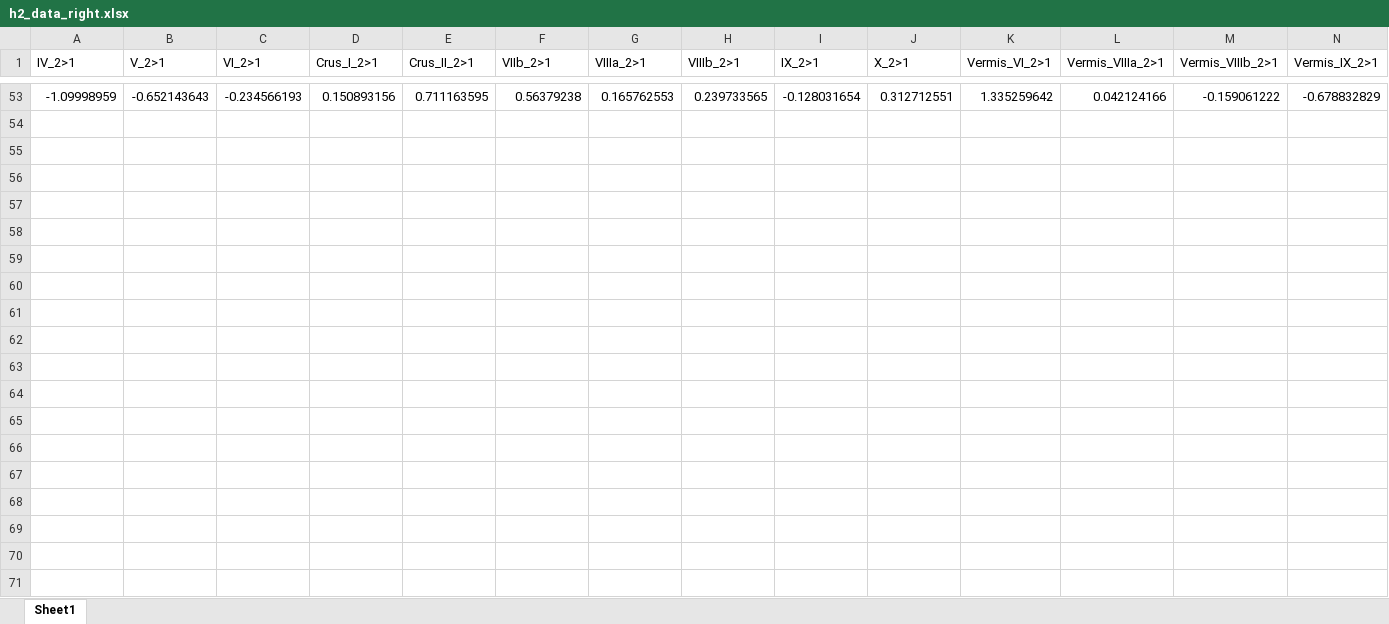
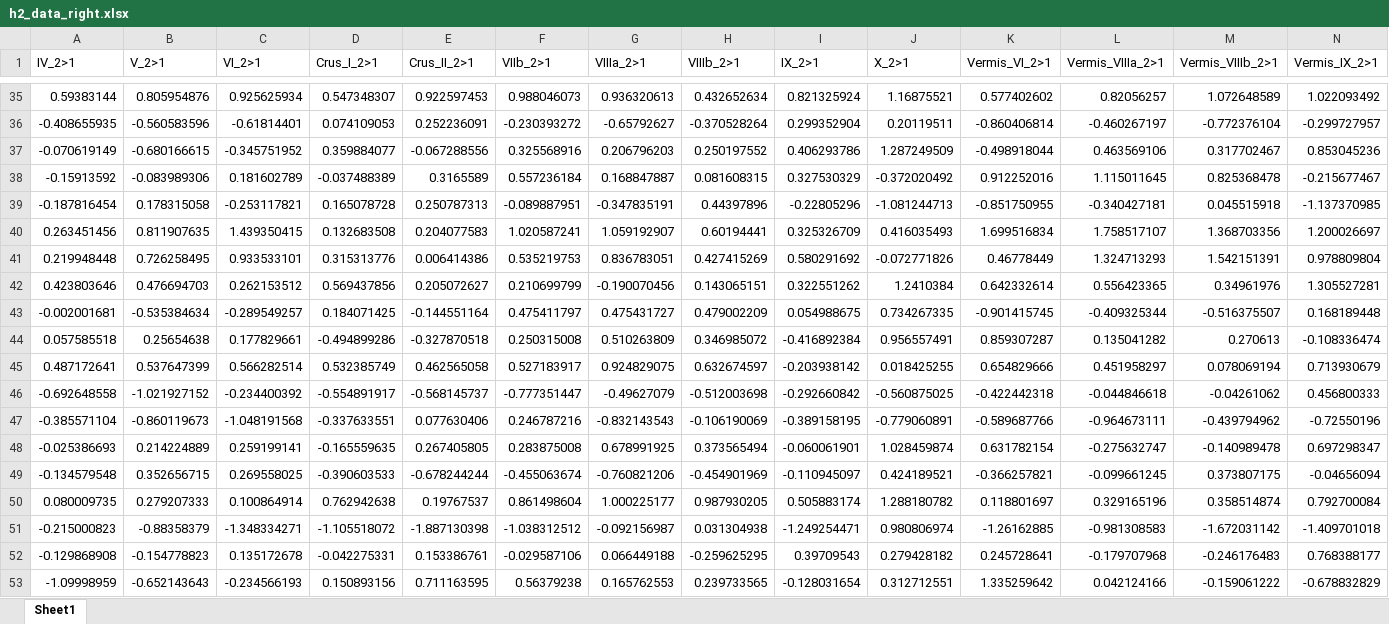
Before and after one commit to DVS-Lab/istart-eyeballs, an Excel workbook: code/h2_data_right.xlsx, sheet Sheet1, drawn as a sheet; only a part is shown, gaps mark what is left out; values as stored, in another font and other column widths than the file's, no borders; the diff covers the shown part only; the diff names each change by its address in the sheet, - before the commit and + after, or states it on an @@ line.

```diff
--- a/code/h2_data_right.xlsx (sheet Sheet1)
+++ b/code/h2_data_right.xlsx (sheet Sheet1)
+row 35: 0.59383144 | 0.805954876 | 0.925625934 | 0.547348307 | 0.922597453 | 0.988046073 | 0.936320613 | 0.432652634 | 0.821325924 | 1.16875521 | 0.577402602 | 0.82056257 | 1.072648589 | 1.022093492
+row 36: -0.408655935 | -0.560583596 | -0.61814401 | 0.074109053 | 0.252236091 | -0.230393272 | -0.65792627 | -0.370528264 | 0.299352904 | 0.20119511 | -0.860406814 | -0.460267197 | -0.772376104 | -0.299727957
+row 37: -0.070619149 | -0.680166615 | -0.345751952 | 0.359884077 | -0.067288556 | 0.325568916 | 0.206796203 | 0.250197552 | 0.406293786 | 1.287249509 | -0.498918044 | 0.463569106 | 0.317702467 | 0.853045236
+row 38: -0.15913592 | -0.083989306 | 0.181602789 | -0.037488389 | 0.3165589 | 0.557236184 | 0.168847887 | 0.081608315 | 0.327530329 | -0.372020492 | 0.912252016 | 1.115011645 | 0.825368478 | -0.215677467
+row 39: -0.187816454 | 0.178315058 | -0.253117821 | 0.165078728 | 0.250787313 | -0.089887951 | -0.347835191 | 0.44397896 | -0.22805296 | -1.081244713 | -0.851750955 | -0.340427181 | 0.045515918 | -1.137370985
+row 40: 0.263451456 | 0.811907635 | 1.439350415 | 0.132683508 | 0.204077583 | 1.020587241 | 1.059192907 | 0.60194441 | 0.325326709 | 0.416035493 | 1.699516834 | 1.758517107 | 1.368703356 | 1.200026697
+row 41: 0.219948448 | 0.726258495 | 0.933533101 | 0.315313776 | 0.006414386 | 0.535219753 | 0.836783051 | 0.427415269 | 0.580291692 | -0.072771826 | 0.46778449 | 1.324713293 | 1.542151391 | 0.978809804
+row 42: 0.423803646 | 0.476694703 | 0.262153512 | 0.569437856 | 0.205072627 | 0.210699799 | -0.190070456 | 0.143065151 | 0.322551262 | 1.2410384 | 0.642332614 | 0.556423365 | 0.34961976 | 1.305527281
+row 43: -0.002001681 | -0.535384634 | -0.289549257 | 0.184071425 | -0.144551164 | 0.475411797 | 0.475431727 | 0.479002209 | 0.054988675 | 0.734267335 | -0.901415745 | -0.409325344 | -0.516375507 | 0.168189448
+row 44: 0.057585518 | 0.25654638 | 0.177829661 | -0.494899286 | -0.327870518 | 0.250315008 | 0.510263809 | 0.346985072 | -0.416892384 | 0.956557491 | 0.859307287 | 0.135041282 | 0.270613 | -0.108336474
+row 45: 0.487172641 | 0.537647399 | 0.566282514 | 0.532385749 | 0.462565058 | 0.527183917 | 0.924829075 | 0.632674597 | -0.203938142 | 0.018425255 | 0.654829666 | 0.451958297 | 0.078069194 | 0.713930679
+row 46: -0.692648558 | -1.021927152 | -0.234400392 | -0.554891917 | -0.568145737 | -0.777351447 | -0.49627079 | -0.512003698 | -0.292660842 | -0.560875025 | -0.422442318 | -0.044846618 | -0.04261062 | 0.456800333
+row 47: -0.385571104 | -0.860119673 | -1.048191568 | -0.337633551 | 0.077630406 | 0.246787216 | -0.832143543 | -0.106190069 | -0.389158195 | -0.779060891 | -0.589687766 | -0.964673111 | -0.439794962 | -0.72550196
+row 48: -0.025386693 | 0.214224889 | 0.259199141 | -0.165559635 | 0.267405805 | 0.283875008 | 0.678991925 | 0.373565494 | -0.060061901 | 1.028459874 | 0.631782154 | -0.275632747 | -0.140989478 | 0.697298347
+row 49: -0.134579548 | 0.352656715 | 0.269558025 | -0.390603533 | -0.678244244 | -0.455063674 | -0.760821206 | -0.454901969 | -0.110945097 | 0.424189521 | -0.366257821 | -0.099661245 | 0.373807175 | -0.04656094
+row 50: 0.080009735 | 0.279207333 | 0.100864914 | 0.762942638 | 0.19767537 | 0.861498604 | 1.000225177 | 0.987930205 | 0.505883174 | 1.288180782 | 0.118801697 | 0.329165196 | 0.358514874 | 0.792700084
+row 51: -0.215000823 | -0.88358379 | -1.348334271 | -1.105518072 | -1.887130398 | -1.038312512 | -0.092156987 | 0.031304938 | -1.249254471 | 0.980806974 | -1.26162885 | -0.981308583 | -1.672031142 | -1.409701018
+row 52: -0.129868908 | -0.154778823 | 0.135172678 | -0.042275331 | 0.153386761 | -0.029587106 | 0.066449188 | -0.259625295 | 0.39709543 | 0.279428182 | 0.245728641 | -0.179707968 | -0.246176483 | 0.768388177
```
Also changed, not shown: 33 added rows and 51 removed rows elsewhere in this sheet, code/df_full_left.xlsx, code/df_full_right.xlsx, 3 other files.
